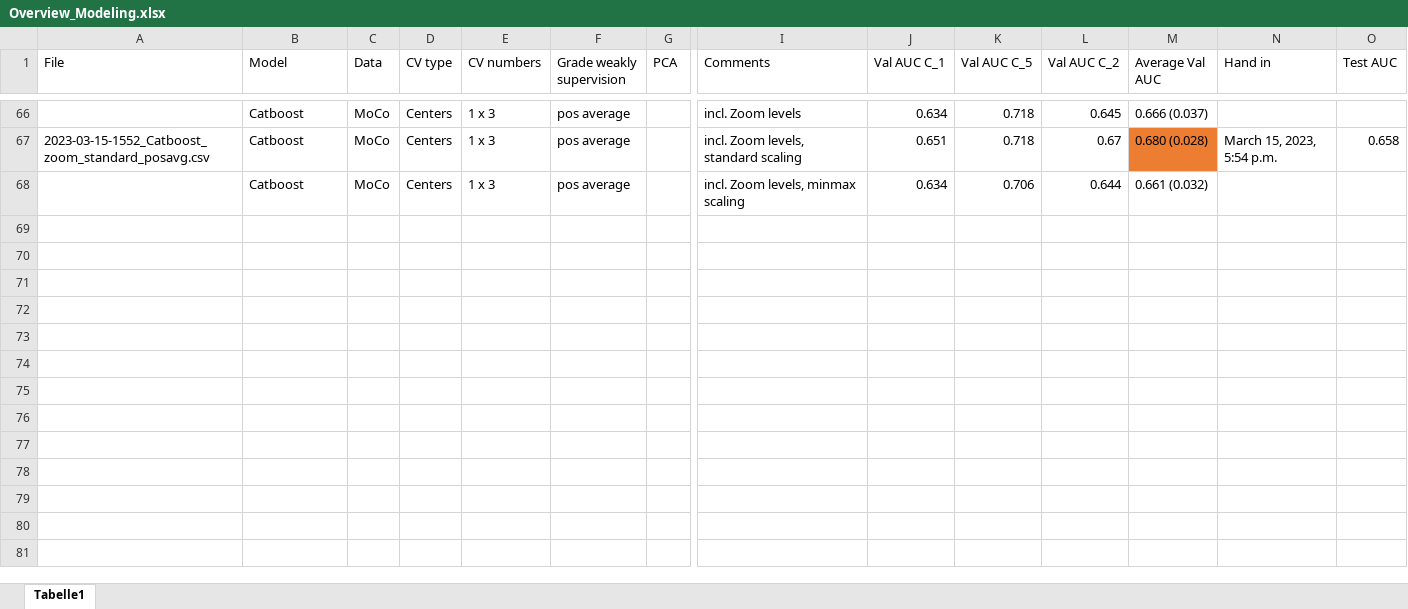
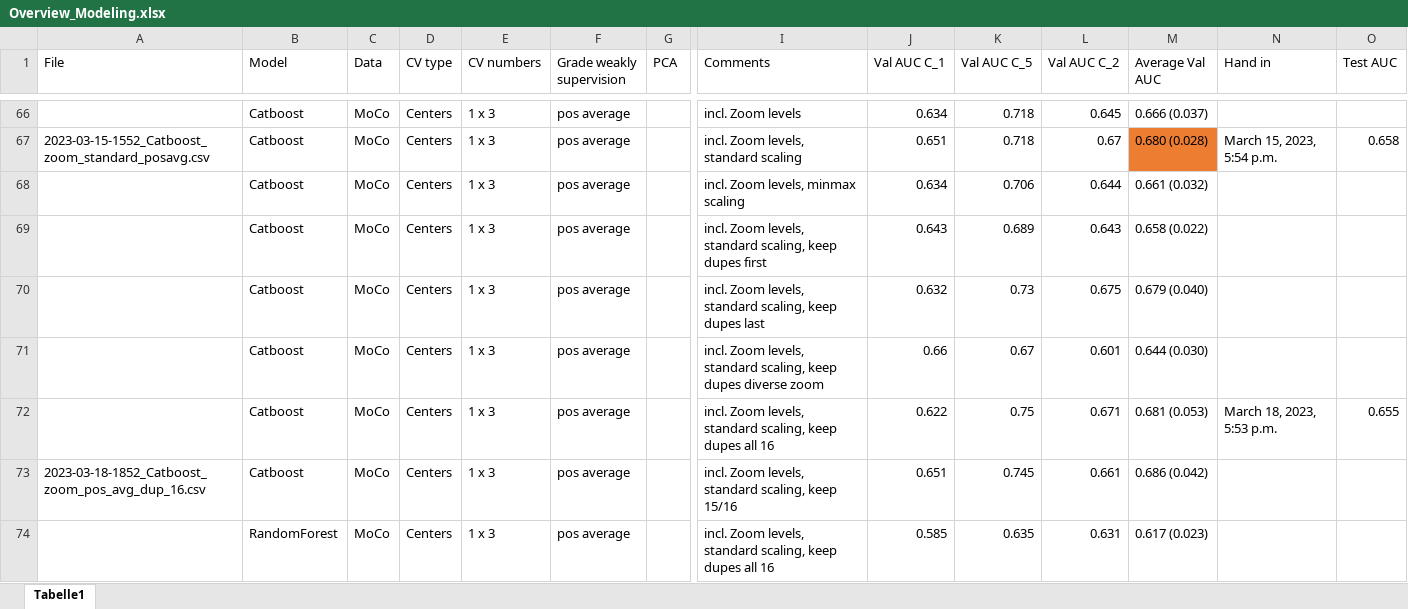
Before and after one commit to stlbnmaria/enschallenge2023, an Excel workbook: modeling/Overview_Modeling.xlsx, sheet Tabelle1, drawn as a sheet; only a part is shown, gaps mark what is left out; values as stored, in another font and other column widths than the file's, no borders; conditional formats and table styles not drawn; rows hold the shown columns only; the diff names each change by its address in the sheet, - before the commit and + after, or states it on an @@ line.

Commit message:
drop dupes after scaling

```diff
--- a/modeling/Overview_Modeling.xlsx (sheet Tabelle1)
+++ b/modeling/Overview_Modeling.xlsx (sheet Tabelle1)
+row 69:  | Catboost | MoCo | Centers | 1 x 3 | pos average |  | incl. Zoom levels, standard scaling, keep dupes first | 0.643 | 0.689 | 0.643 | 0.658 (0.022)
+row 70:  | Catboost | MoCo | Centers | 1 x 3 | pos average |  | incl. Zoom levels, standard scaling, keep dupes last | 0.632 | 0.73 | 0.675 | 0.679 (0.040)
+row 71:  | Catboost | MoCo | Centers | 1 x 3 | pos average |  | incl. Zoom levels, standard scaling, keep dupes diverse zoom | 0.66 | 0.67 | 0.601 | 0.644 (0.030)
+row 72:  | Catboost | MoCo | Centers | 1 x 3 | pos average |  | incl. Zoom levels, standard scaling, keep dupes all 16 | 0.622 | 0.75 | 0.671 | 0.681 (0.053) | March 18, 2023, 5:53 p.m. | 0.655
+row 73: 2023-03-18-1852_Catboost_zoom_pos_avg_dup_16.csv | Catboost | MoCo | Centers | 1 x 3 | pos average |  | incl. Zoom levels, standard scaling, keep 15/16 | 0.651 | 0.745 | 0.661 | 0.686 (0.042)
+row 74:  | RandomForest | MoCo | Centers | 1 x 3 | pos average |  | incl. Zoom levels, standard scaling, keep dupes all 16 | 0.585 | 0.635 | 0.631 | 0.617 (0.023)
```
Also changed, not shown: 1 other file.
